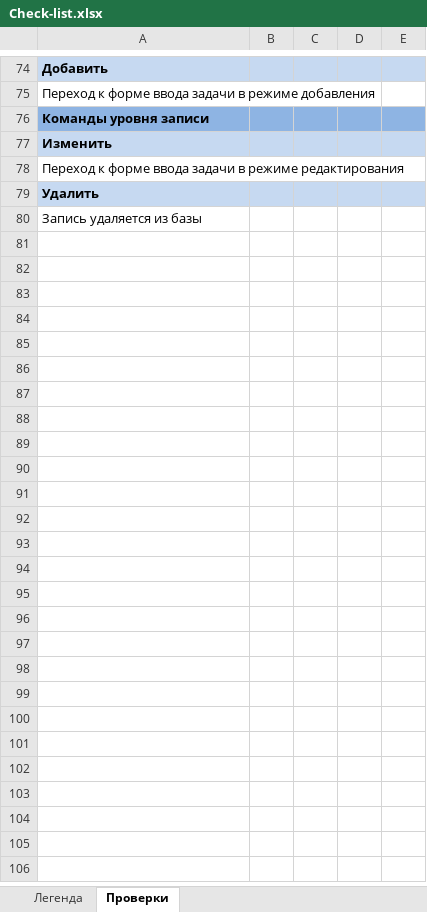
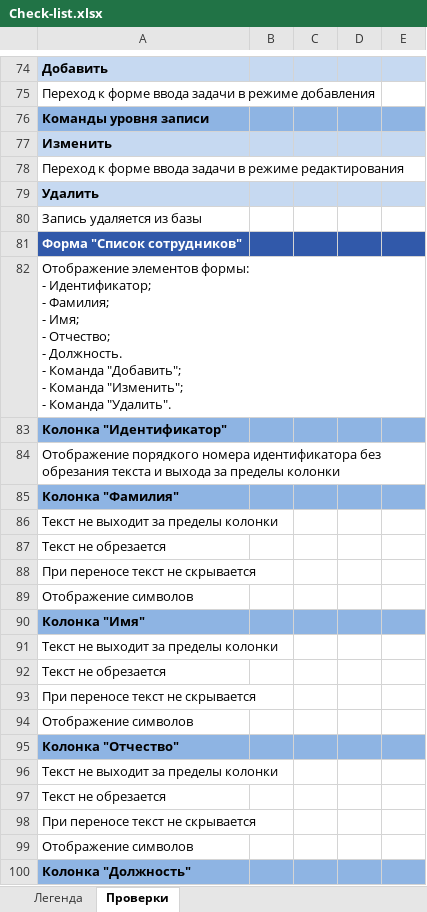
Before and after one commit to oshingirey/internship, an Excel workbook: Check-list.xlsx, sheet Проверки, drawn as a sheet; only a part is shown, gaps mark what is left out; values as stored, in another font and other column widths than the file's, no borders; ↵ is a line break in a cell; the diff covers the shown part only; the diff names each change by its address in the sheet, - before the commit and + after, or states it on an @@ line.

Commit message:
Commit 2

```diff
--- a/Check-list.xlsx (sheet Проверки)
+++ b/Check-list.xlsx (sheet Проверки)
+row 81: Форма "Список сотрудников"
+row 82: Отображение элементов формы: ↵ - Идентификатор; ↵ - Фамилия; ↵ - Имя; ↵ - Отчество; ↵ - Должность. ↵ - Команда "Добавить"; ↵ - Команда "Изменить"; ↵ - Команда "Удалить".
+row 83: Колонка "Идентификатор"
+row 84: Отображение порядкого номера идентификатора без обрезания текста и выхода за пределы колонки
+row 85: Колонка "Фамилия"
+row 86: Текст не выходит за пределы колонки
+row 87: Текст не обрезается
+row 88: При переносе текст не скрывается
+row 89: Отображение символов
+row 90: Колонка "Имя"
+row 91: Текст не выходит за пределы колонки
+row 92: Текст не обрезается
+row 93: При переносе текст не скрывается
+row 94: Отображение символов
+row 95: Колонка "Отчество"
+row 96: Текст не выходит за пределы колонки
+row 97: Текст не обрезается
+row 98: При переносе текст не скрывается
+row 99: Отображение символов
+row 100: Колонка "Должность"
```
Also changed, not shown: 146 added rows elsewhere in this sheet.
